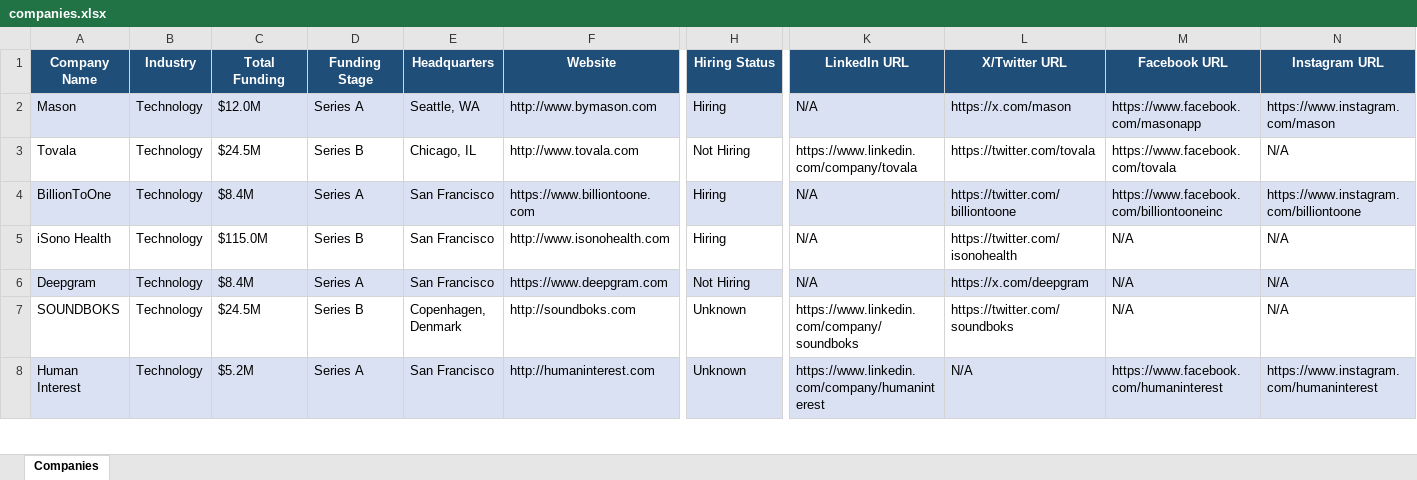
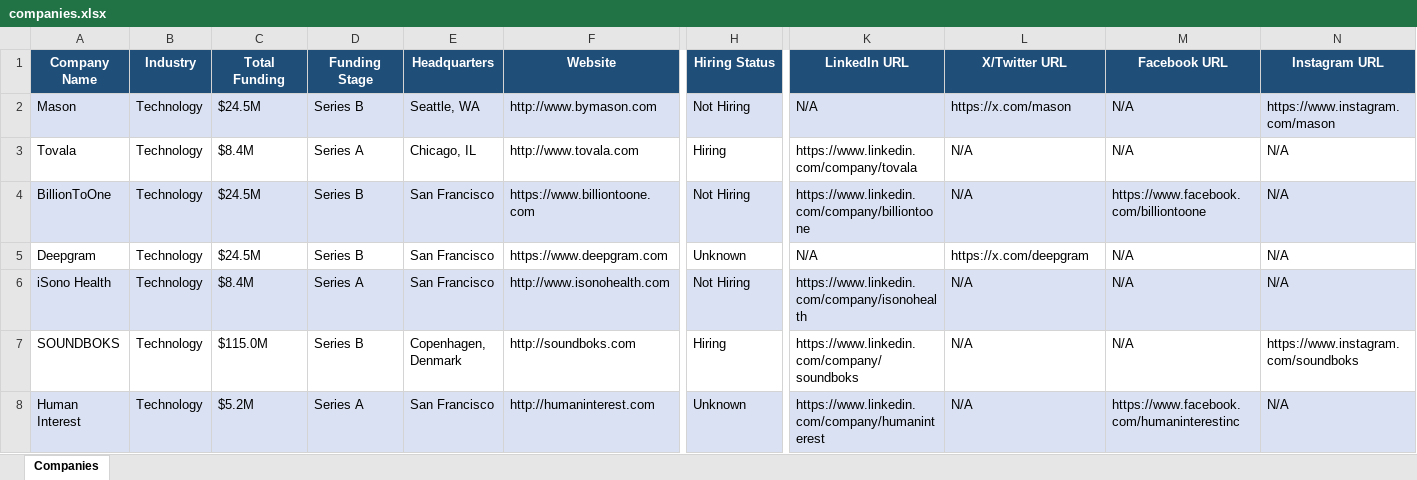
Before and after one commit to usergit535/talent_intelligence_project_2, an Excel workbook: output/companies.xlsx, sheet Companies, drawn as a sheet; only a part is shown, gaps mark what is left out; values as stored, in another font and other column widths than the file's, no borders; removed rows and columns are numbered as before the commit, all else as after; rows hold the shown columns only; the diff covers the shown part only; the diff names each change by its address in the sheet, - before the commit and + after, or states it on an @@ line.

```diff
--- a/output/companies.xlsx (sheet Companies)
+++ b/output/companies.xlsx (sheet Companies)
-C2 (Total Funding): $12.0M
+C2 (Total Funding): $24.5M
-D2 (Funding Stage): Series A
+D2 (Funding Stage): Series B
-H2 (Hiring Status): Hiring
+H2 (Hiring Status): Not Hiring
-M2 (Facebook URL): https://www.facebook.com/masonapp
+M2 (Facebook URL): N/A
-C3 (Total Funding): $24.5M
+C3 (Total Funding): $8.4M
-D3 (Funding Stage): Series B
+D3 (Funding Stage): Series A
-H3 (Hiring Status): Not Hiring
+H3 (Hiring Status): Hiring
-L3 (X/Twitter URL): https://twitter.com/tovala
+L3 (X/Twitter URL): N/A
-M3 (Facebook URL): https://www.facebook.com/tovala
+M3 (Facebook URL): N/A
-C4 (Total Funding): $8.4M
+C4 (Total Funding): $24.5M
-D4 (Funding Stage): Series A
+D4 (Funding Stage): Series B
-H4 (Hiring Status): Hiring
+H4 (Hiring Status): Not Hiring
-K4 (LinkedIn URL): N/A
+K4 (LinkedIn URL): https://www.linkedin.com/company/billiontoone
-L4 (X/Twitter URL): https://twitter.com/billiontoone
+L4 (X/Twitter URL): N/A
-M4 (Facebook URL): https://www.facebook.com/billiontooneinc
+M4 (Facebook URL): https://www.facebook.com/billiontoone
-N4 (Instagram URL): https://www.instagram.com/billiontoone
+N4 (Instagram URL): N/A
-row 5: iSono Health | Technology | $115.0M | Series B | San Francisco | http://www.isonohealth.com | Hiring | N/A | https://twitter.com/isonohealth | N/A | N/A
-A5:N5 fill: #D9E1F2
+A5:N5 fill: none
-C5 (Total Funding): $8.4M
+C5 (Total Funding): $24.5M
-D5 (Funding Stage): Series A
+D5 (Funding Stage): Series B
-H5 (Hiring Status): Not Hiring
+H5 (Hiring Status): Unknown
+row 6: iSono Health | Technology | $8.4M | Series A | San Francisco | http://www.isonohealth.com | Not Hiring | https://www.linkedin.com/company/isonohealth | N/A | N/A | N/A
-C7 (Total Funding): $24.5M
+C7 (Total Funding): $115.0M
-H7 (Hiring Status): Unknown
+H7 (Hiring Status): Hiring
-L7 (X/Twitter URL): https://twitter.com/soundboks
+L7 (X/Twitter URL): N/A
-N7 (Instagram URL): N/A
+N7 (Instagram URL): https://www.instagram.com/soundboks
-M8 (Facebook URL): https://www.facebook.com/humaninterest
+M8 (Facebook URL): https://www.facebook.com/humaninterestinc
-N8 (Instagram URL): https://www.instagram.com/humaninterest
+N8 (Instagram URL): N/A
```
Also changed, not shown: 6 added rows, 6 removed rows, 391 edited cells and cell formats elsewhere in this sheet, 1 other file.
